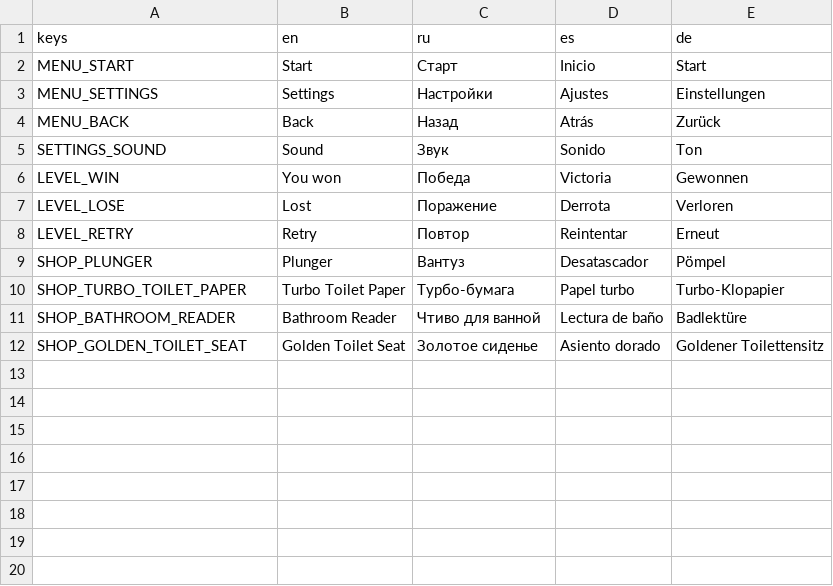
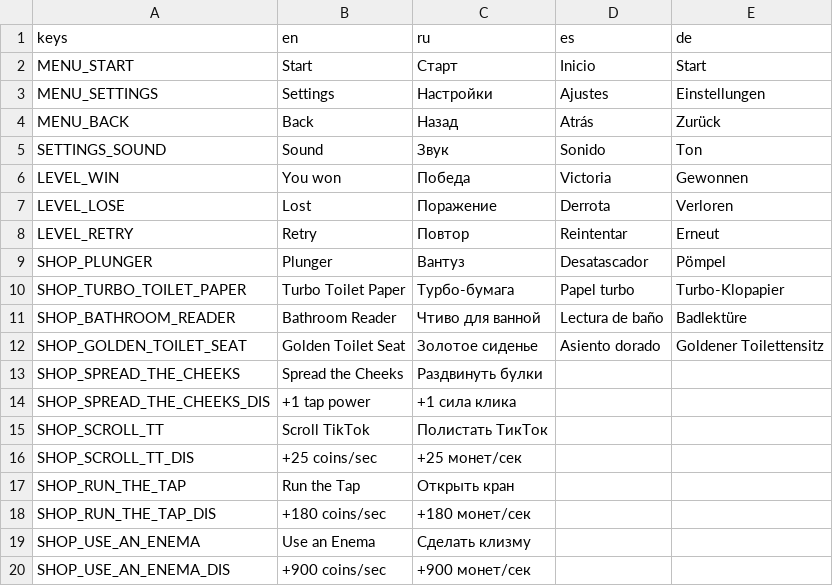
Before and after one commit to sanechka-tech/godot-clicker-game-v.2, a CSV file: Localization/strings.csv, drawn as a sheet.

Commit message:
lvl 1 shop + counter

```diff
--- a/Localization/strings.csv
+++ b/Localization/strings.csv
@@ -12 +12,9 @@ SHOP_BATHROOM_READER,Bathroom Reader,Чтиво для ванной,Lectura de b
 SHOP_GOLDEN_TOILET_SEAT,Golden Toilet Seat,Золотое сиденье,Asiento dorado,Goldener Toilettensitz
+SHOP_SPREAD_THE_CHEEKS,Spread the Cheeks,Раздвинуть булки,,
+SHOP_SPREAD_THE_CHEEKS_DIS,+1 tap power,+1 сила клика,,
+SHOP_SCROLL_TT,Scroll TikTok,Полистать ТикТок,,
+SHOP_SCROLL_TT_DIS,+25 coins/sec,+25 монет/сек,,
+SHOP_RUN_THE_TAP,Run the Tap,Открыть кран,,
+SHOP_RUN_THE_TAP_DIS,+180 coins/sec,+180 монет/сек,,
+SHOP_USE_AN_ENEMA,Use an Enema,Сделать клизму,,
+SHOP_USE_AN_ENEMA_DIS,+900 coins/sec,+900 монет/сек,,
```
Also changed, not shown: 42 other files.
